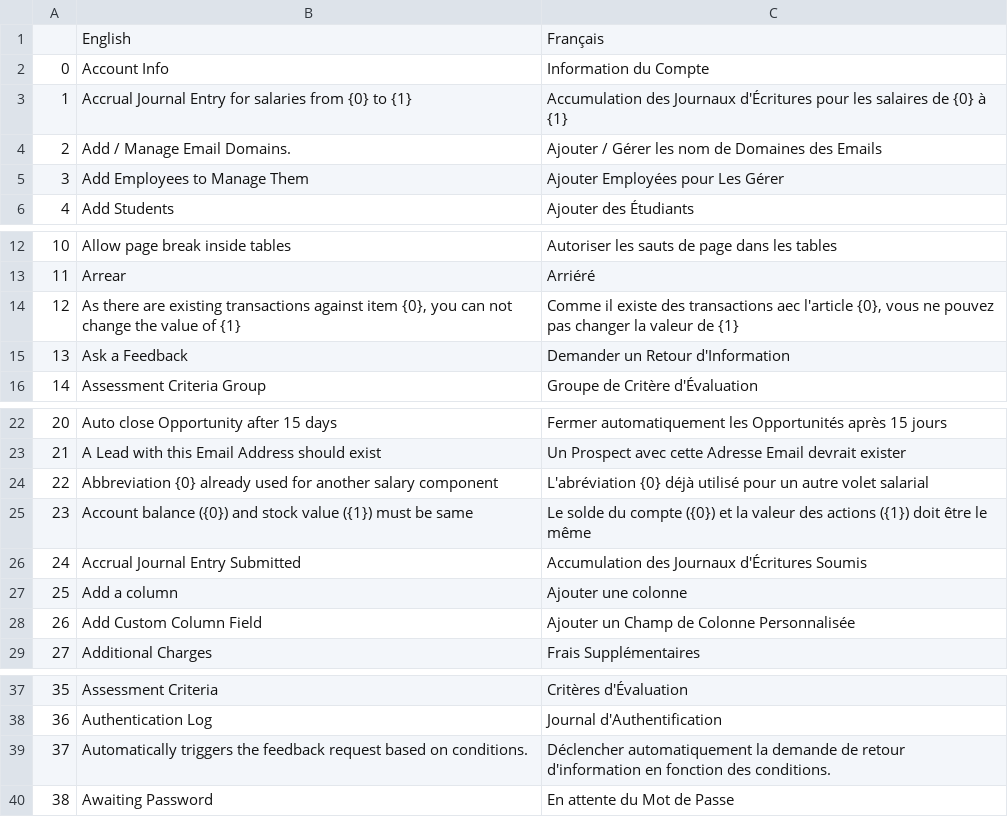
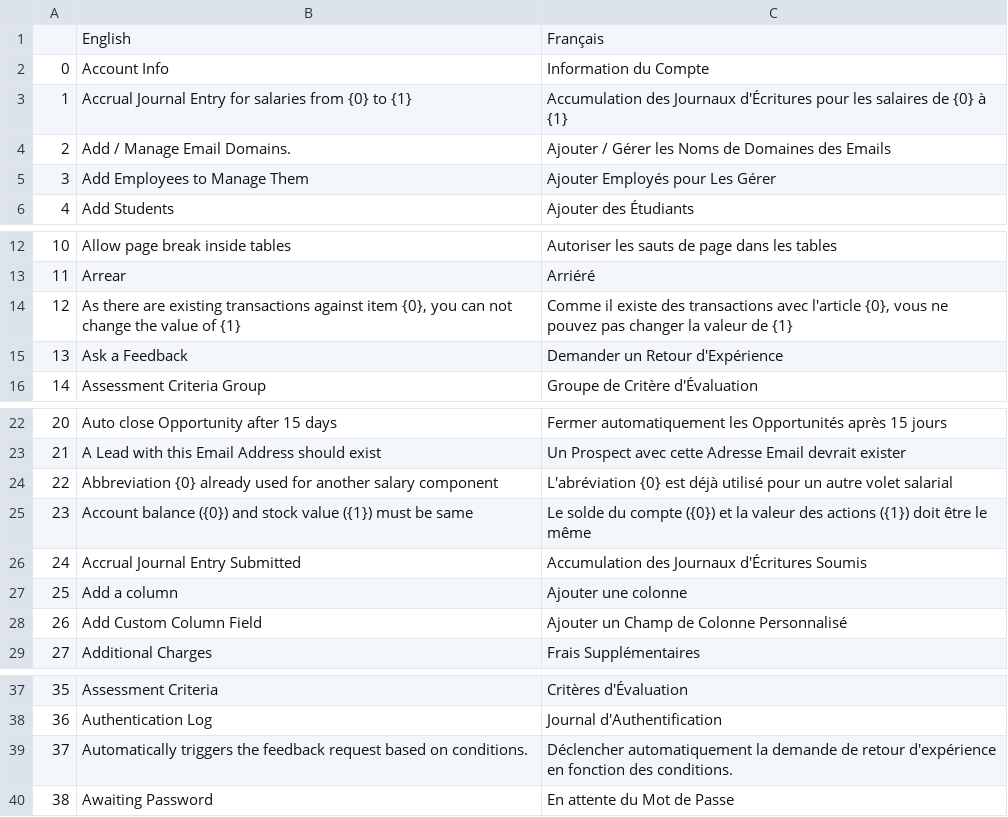
Before and after one commit to qrevel/erpnext-translations, a CSV file: a.csv, drawn as a sheet; only a part is shown, gaps mark what is left out.

Commit message:
Fix translations

```diff
--- a/a.csv
+++ b/a.csv
@@ -3,4 +3,4 @@
 1,Accrual Journal Entry for salaries from {0} to {1}, Accumulation des Journaux d'Écritures pour les salaires de {0} à {1}
-2,Add / Manage Email Domains., Ajouter / Gérer les nom de Domaines des Emails
-3,Add Employees to Manage Them, Ajouter Employées pour Les Gérer
+2,Add / Manage Email Domains., Ajouter / Gérer les Noms de Domaines des Emails
+3,Add Employees to Manage Them, Ajouter Employés pour Les Gérer
 4,Add Students, Ajouter des Étudiants
@@ -13,4 +13,4 @@
 11,Arrear,Arriéré
-12,"As there are existing transactions against item {0}, you can not change the value of {1}","Comme il existe des transactions aec l'article {0}, vous ne pouvez pas changer la valeur de {1}"
-13,Ask a Feedback,Demander un Retour d'Information
+12,"As there are existing transactions against item {0}, you can not change the value of {1}","Comme il existe des transactions avec l'article {0}, vous ne pouvez pas changer la valeur de {1}"
+13,Ask a Feedback,Demander un Retour d'Expérience
 14,Assessment Criteria Group,Groupe de Critère d'Évaluation
@@ -23,3 +23,3 @@
 21,A Lead with this Email Address should exist,Un Prospect avec cette Adresse Email devrait exister
-22,Abbreviation {0} already used for another salary component,L'abréviation {0} déjà utilisé pour un autre volet salarial
+22,Abbreviation {0} already used for another salary component,L'abréviation {0} est déjà utilisé pour un autre volet salarial
 23,Account balance ({0}) and stock value ({1}) must be same,Le solde du compte ({0}) et la valeur des actions ({1}) doit être le même
@@ -27,3 +27,3 @@
 25,Add a column,Ajouter une colonne
-26,Add Custom Column Field,Ajouter un Champ de Colonne Personnalisée
+26,Add Custom Column Field,Ajouter un Champ de Colonne Personnalisé
 27,Additional Charges,Frais Supplémentaires
@@ -38,3 +38,3 @@
 36,Authentication Log,Journal d'Authentification
-37,Automatically triggers the feedback request based on conditions.,Déclencher automatiquement la demande de retour d'information en fonction des conditions.
+37,Automatically triggers the feedback request based on conditions.,Déclencher automatiquement la demande de retour d'expérience en fonction des conditions.
 38,Awaiting Password,En attente du Mot de Passe
```
